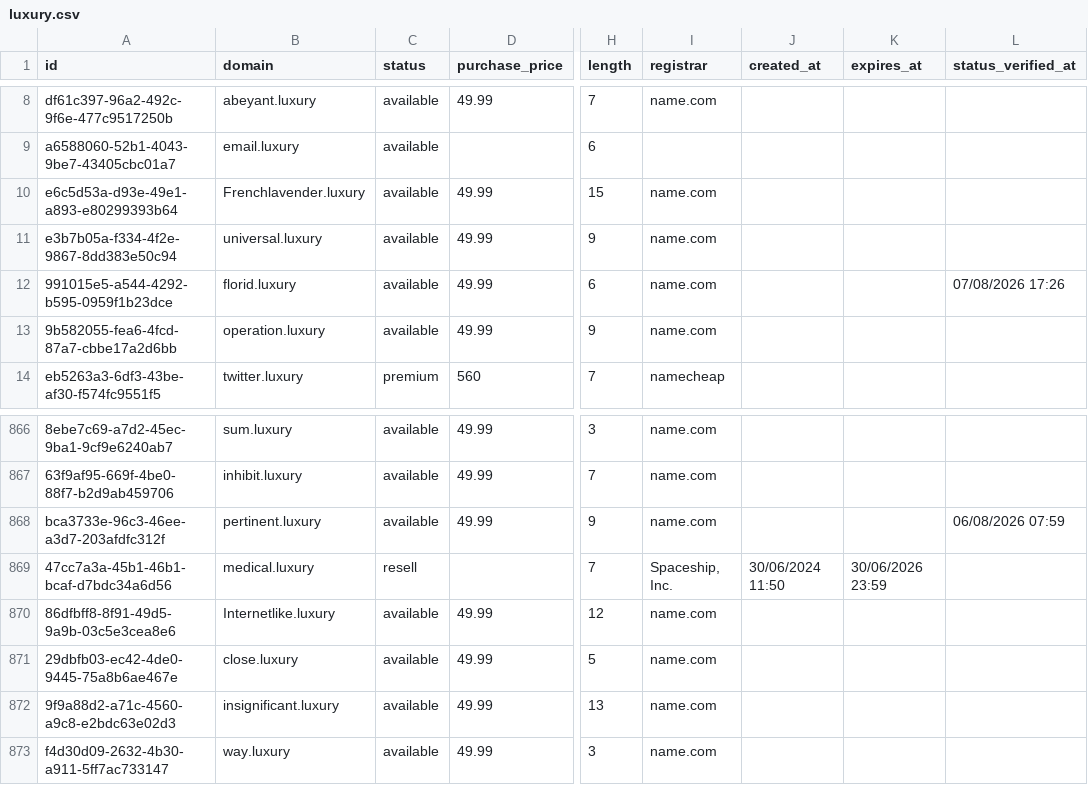
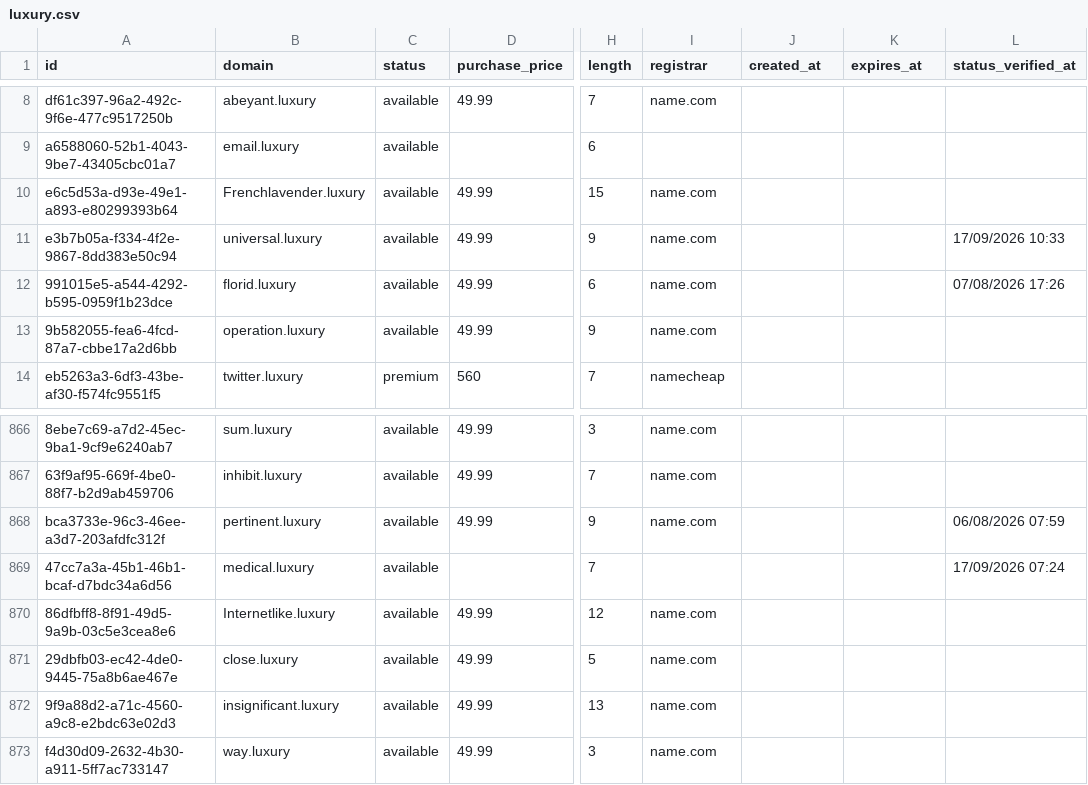
Before and after one commit to UniqueDomains/luxury-oneword-domains, a CSV file: luxury.csv, drawn as a sheet; only a part is shown, gaps mark what is left out; the diff names each change by its address in the sheet, - before the commit and + after, or states it on an @@ line.

Commit message:
Domains update

```diff
--- a/luxury.csv
+++ b/luxury.csv
-L11 (status_verified_at): (empty)
+L11 (status_verified_at): 17/09/2026 10:33
-C869 (status): resell
+C869 (status): available
-I869 (registrar): Spaceship, Inc.
+I869 (registrar): (empty)
-J869 (created_at): 30/06/2024 11:50
+J869 (created_at): (empty)
-K869 (expires_at): 30/06/2026 23:59
+K869 (expires_at): (empty)
-L869 (status_verified_at): (empty)
+L869 (status_verified_at): 17/09/2026 07:24
```
Also changed, not shown: 4 other files.
